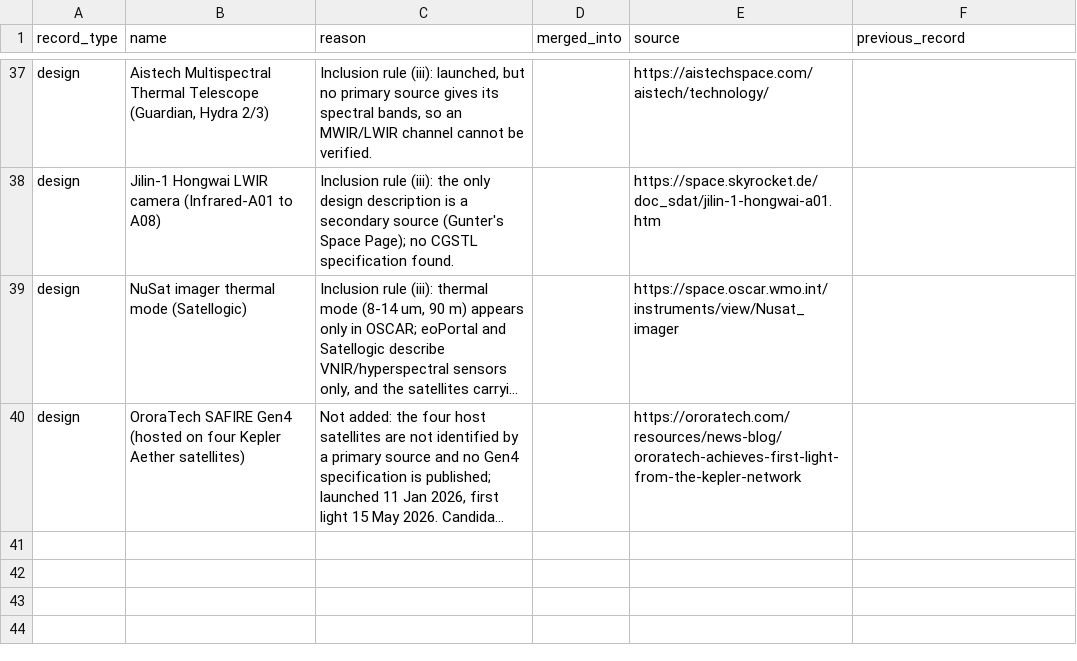
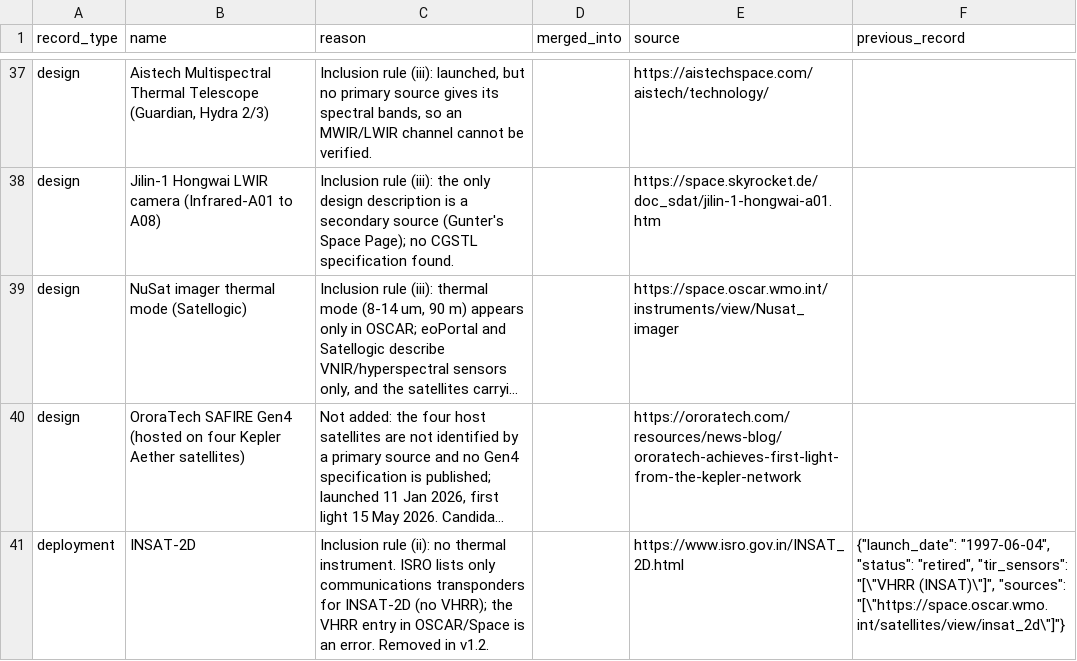
Before and after one commit to homayounrezaie/TIR-Review, a CSV file: excluded_records.csv, drawn as a sheet; only a part is shown, gaps mark what is left out; long unchanged cells end in …; the diff names each change by its address in the sheet, - before the commit and + after, or states it on an @@ line.

Commit message:
Release v1.2: remove INSAT-2D (no thermal instrument), update documentation

```diff
--- a/excluded_records.csv
+++ b/excluded_records.csv
+row 41: deployment | INSAT-2D | Inclusion rule (ii): no thermal instrument. ISRO lists only communications transponders for INSAT-2D (no VHRR); the VHRR entry in OSCAR/Space is an error. Removed in v1.2. |  | https://www.isro.gov.in/INSAT_2D.html | {"launch_date": "1997-06-04", "status": "retired", "tir_sensors": "[\"VHRR (INSAT)\"]", "sources": "[\"https://space.oscar.wmo.int/satellites/view/insat_2d\"]"}
```
Also changed, not shown: satellites/satellites_tir.csv, 6 other files.
